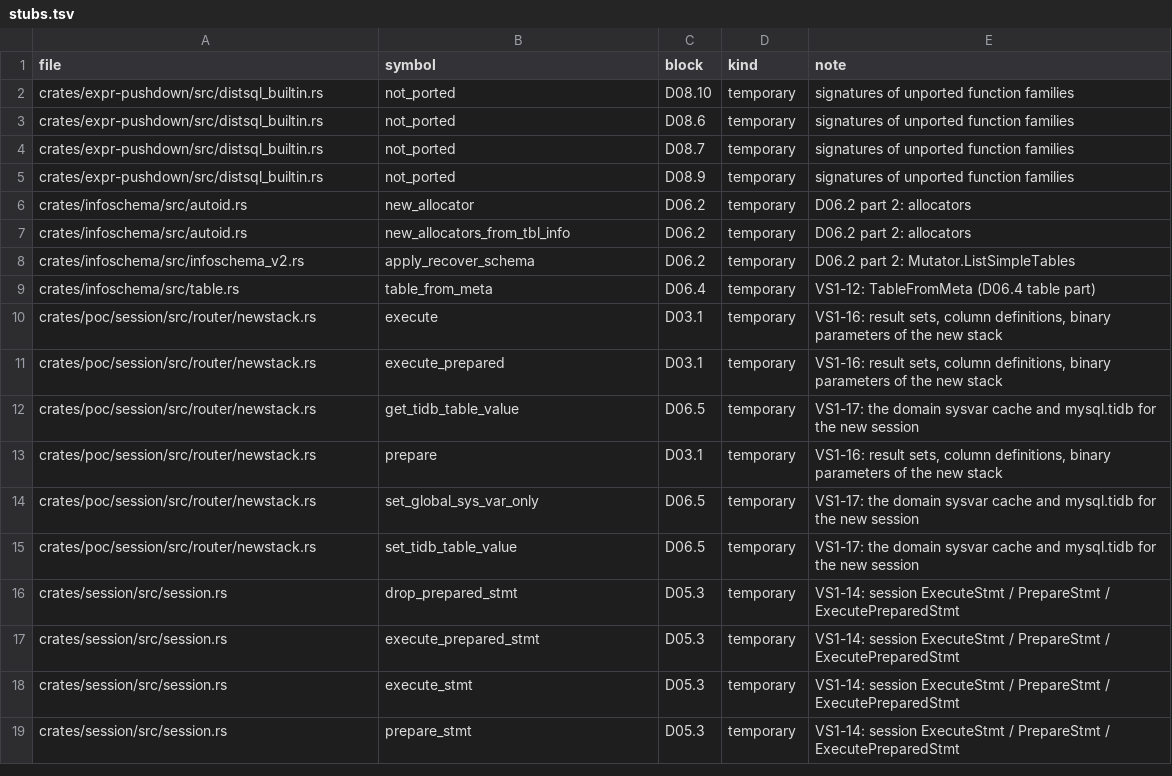
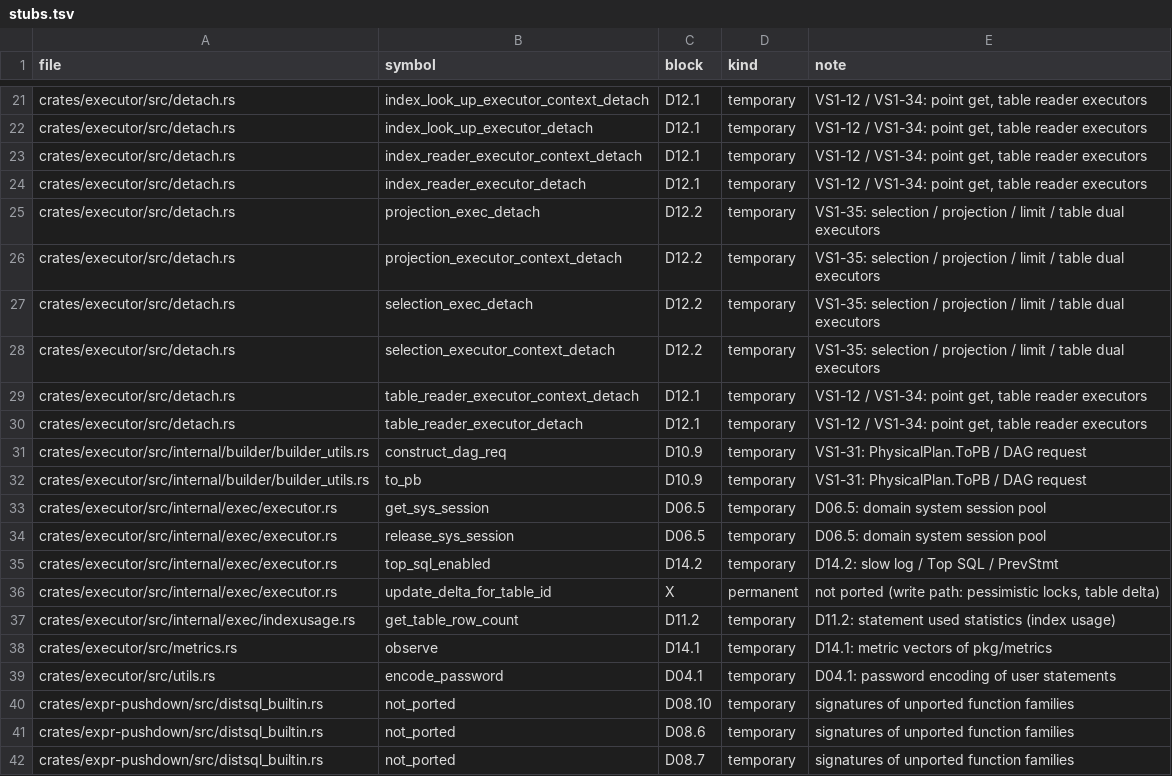
Before and after one commit to dulao5/tidb-rs-tracker, a TSV file: data/stubs.tsv, drawn as a sheet; only a part is shown, gaps mark what is left out; the shorter side is filled out with more unchanged rows; the diff covers the shown part only.

```diff
--- a/data/stubs.tsv
+++ b/data/stubs.tsv
@@ -2 +21,20 @@ file	symbol	block	kind	note
+crates/executor/src/detach.rs	index_look_up_executor_context_detach	D12.1	temporary	VS1-12 / VS1-34: point get, table reader executors
+crates/executor/src/detach.rs	index_look_up_executor_detach	D12.1	temporary	VS1-12 / VS1-34: point get, table reader executors
+crates/executor/src/detach.rs	index_reader_executor_context_detach	D12.1	temporary	VS1-12 / VS1-34: point get, table reader executors
+crates/executor/src/detach.rs	index_reader_executor_detach	D12.1	temporary	VS1-12 / VS1-34: point get, table reader executors
+crates/executor/src/detach.rs	projection_exec_detach	D12.2	temporary	VS1-35: selection / projection / limit / table dual executors
+crates/executor/src/detach.rs	projection_executor_context_detach	D12.2	temporary	VS1-35: selection / projection / limit / table dual executors
+crates/executor/src/detach.rs	selection_exec_detach	D12.2	temporary	VS1-35: selection / projection / limit / table dual executors
+crates/executor/src/detach.rs	selection_executor_context_detach	D12.2	temporary	VS1-35: selection / projection / limit / table dual executors
+crates/executor/src/detach.rs	table_reader_executor_context_detach	D12.1	temporary	VS1-12 / VS1-34: point get, table reader executors
+crates/executor/src/detach.rs	table_reader_executor_detach	D12.1	temporary	VS1-12 / VS1-34: point get, table reader executors
+crates/executor/src/internal/builder/builder_utils.rs	construct_dag_req	D10.9	temporary	VS1-31: PhysicalPlan.ToPB / DAG request
+crates/executor/src/internal/builder/builder_utils.rs	to_pb	D10.9	temporary	VS1-31: PhysicalPlan.ToPB / DAG request
+crates/executor/src/internal/exec/executor.rs	get_sys_session	D06.5	temporary	D06.5: domain system session pool
+crates/executor/src/internal/exec/executor.rs	release_sys_session	D06.5	temporary	D06.5: domain system session pool
+crates/executor/src/internal/exec/executor.rs	top_sql_enabled	D14.2	temporary	D14.2: slow log / Top SQL / PrevStmt
+crates/executor/src/internal/exec/executor.rs	update_delta_for_table_id	X	permanent	not ported (write path: pessimistic locks, table delta)
+crates/executor/src/internal/exec/indexusage.rs	get_table_row_count	D11.2	temporary	D11.2: statement used statistics (index usage)
+crates/executor/src/metrics.rs	observe	D14.1	temporary	D14.1: metric vectors of pkg/metrics
+crates/executor/src/utils.rs	encode_password	D04.1	temporary	D04.1: password encoding of user statements
 crates/expr-pushdown/src/distsql_builtin.rs	not_ported	D08.10	temporary	signatures of unported function families
```
Also changed, not shown: 19 added rows elsewhere in this file, data/block_parts.tsv, 1 other file.
